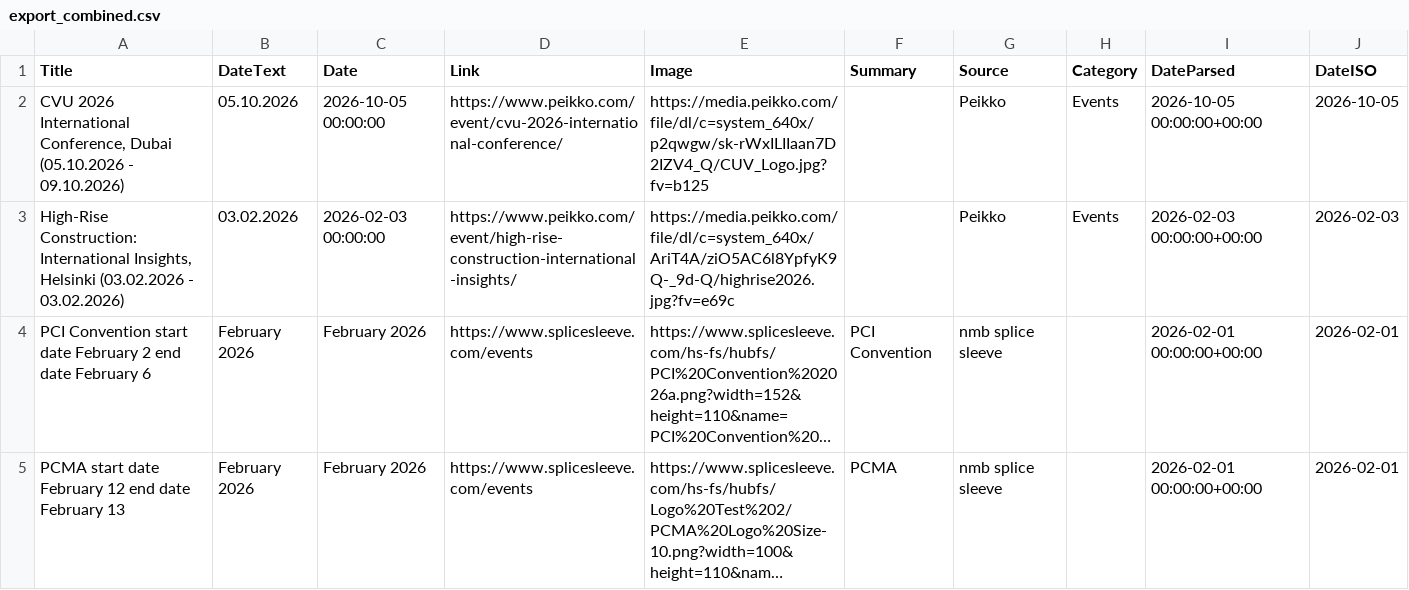
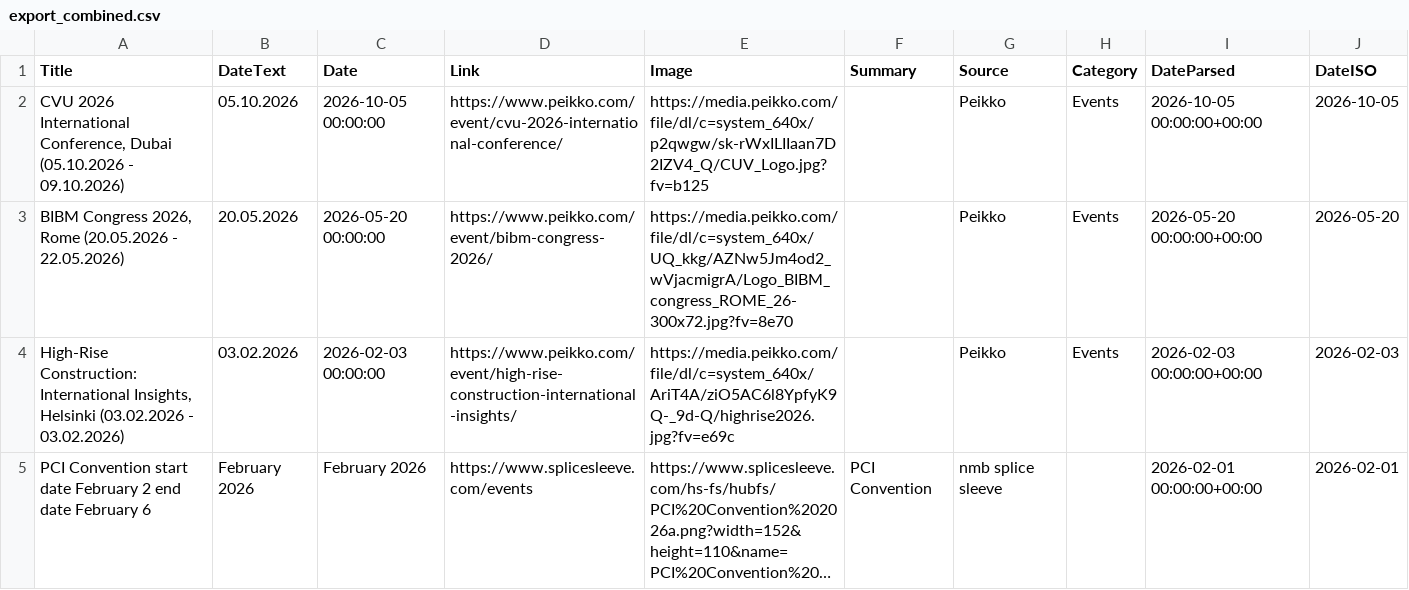
Before and after one commit to passakornDextra/competitorWatch, a CSV file: export_combined.csv, drawn as a sheet; only a part is shown; the shorter side is filled out with more unchanged rows; long unchanged cells end in …; the diff names each change by its address in the sheet, - before the commit and + after, or states it on an @@ line.

```diff
--- a/export_combined.csv
+++ b/export_combined.csv
+row 3: BIBM Congress 2026, Rome (20.05.2026 - 22.05.2026) | 20.05.2026 | 2026-05-20 00:00:00 | https://www.peikko.com/event/bibm-congress-2026/ | https://media.peikko.com/file/dl/c=system_640x/UQ_kkg/AZNw5Jm4od2_wVjacmigrA/Logo_BIBM_congress_ROME_26-300x72.jpg?fv=8e70 |  | Peikko | Events | 2026-05-20 00:00:00+00:00 | 2026-05-20
```
Also changed, not shown: scrape_status.csv.
